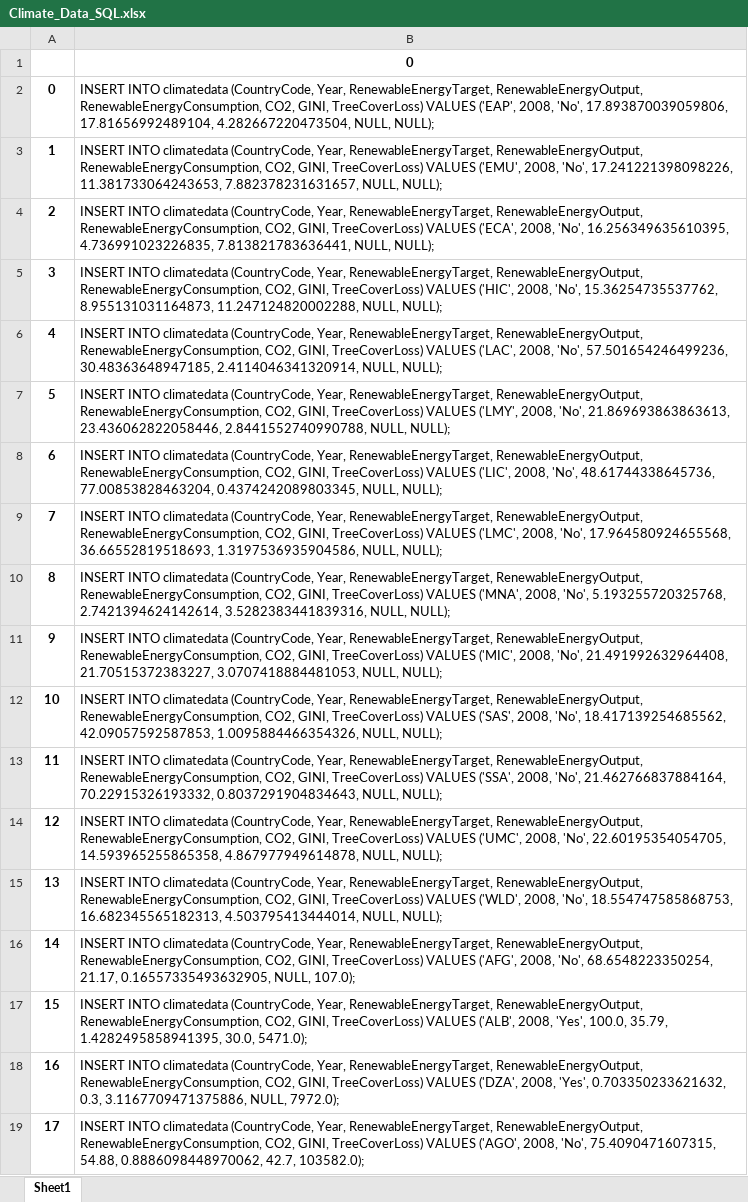
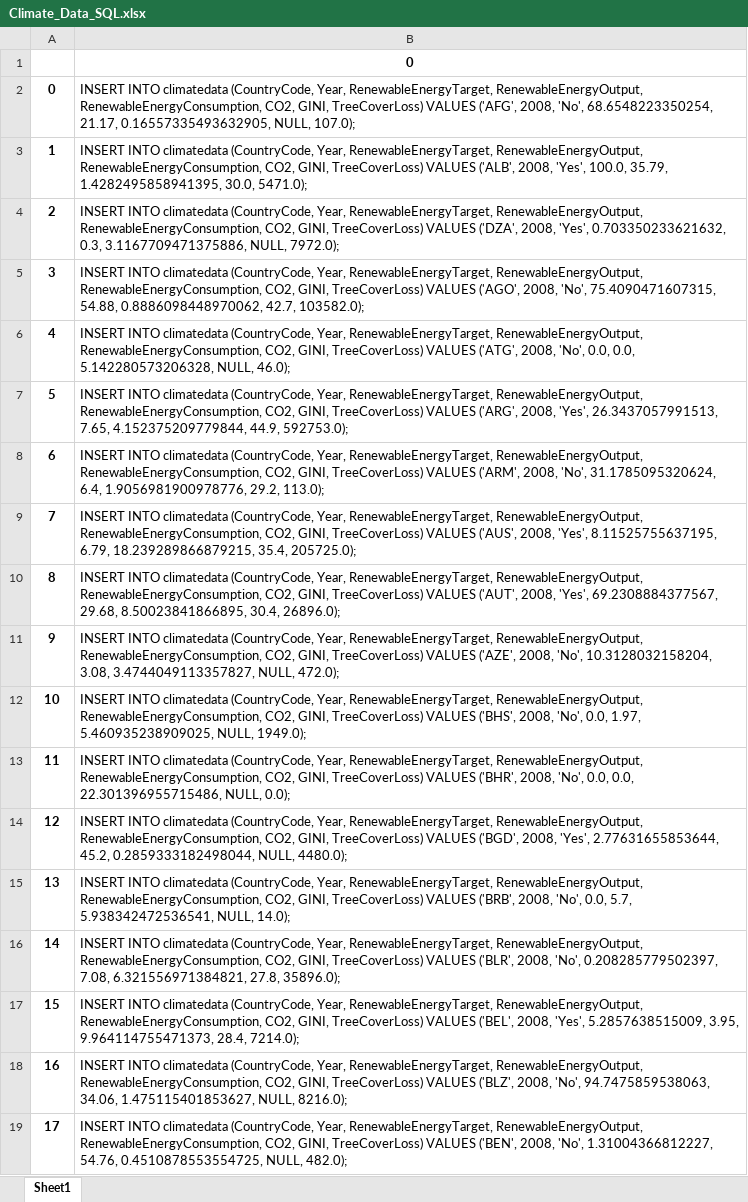
Before and after one commit to jkprabu/CPSC-368-Project, an Excel workbook: Climate_Data_SQL.xlsx, sheet Sheet1, drawn as a sheet; only a part is shown; the shorter side is filled out with more unchanged rows; values as stored, in another font and other column widths than the file's, no borders; removed rows and columns are numbered as before the commit, all else as after; the diff covers the shown part only; the diff names each change by its address in the sheet, - before the commit and + after, or states it on an @@ line.

```diff
--- a/Climate_Data_SQL.xlsx (sheet Sheet1)
+++ b/Climate_Data_SQL.xlsx (sheet Sheet1)
-row 2: 0 | INSERT INTO climatedata (CountryCode, Year, RenewableEnergyTarget, RenewableEnergyOutput, RenewableEnergyConsumption, CO2, GINI, TreeCoverLoss) VALUES ('EAP', 2008, 'No', 17.893870039059806, 17.81656992489104, 4.282667220473504, NULL, NULL);
-row 3: 1 | INSERT INTO climatedata (CountryCode, Year, RenewableEnergyTarget, RenewableEnergyOutput, RenewableEnergyConsumption, CO2, GINI, TreeCoverLoss) VALUES ('EMU', 2008, 'No', 17.241221398098226, 11.381733064243653, 7.882378231631657, NULL, NULL);
-row 4: 2 | INSERT INTO climatedata (CountryCode, Year, RenewableEnergyTarget, RenewableEnergyOutput, RenewableEnergyConsumption, CO2, GINI, TreeCoverLoss) VALUES ('ECA', 2008, 'No', 16.256349635610395, 4.736991023226835, 7.813821783636441, NULL, NULL);
-row 5: 3 | INSERT INTO climatedata (CountryCode, Year, RenewableEnergyTarget, RenewableEnergyOutput, RenewableEnergyConsumption, CO2, GINI, TreeCoverLoss) VALUES ('HIC', 2008, 'No', 15.36254735537762, 8.955131031164873, 11.247124820002288, NULL, NULL);
-row 6: 4 | INSERT INTO climatedata (CountryCode, Year, RenewableEnergyTarget, RenewableEnergyOutput, RenewableEnergyConsumption, CO2, GINI, TreeCoverLoss) VALUES ('LAC', 2008, 'No', 57.501654246499236, 30.48363648947185, 2.4114046341320914, NULL, NULL);
-row 7: 5 | INSERT INTO climatedata (CountryCode, Year, RenewableEnergyTarget, RenewableEnergyOutput, RenewableEnergyConsumption, CO2, GINI, TreeCoverLoss) VALUES ('LMY', 2008, 'No', 21.869693863863613, 23.436062822058446, 2.8441552740990788, NULL, NULL);
-row 8: 6 | INSERT INTO climatedata (CountryCode, Year, RenewableEnergyTarget, RenewableEnergyOutput, RenewableEnergyConsumption, CO2, GINI, TreeCoverLoss) VALUES ('LIC', 2008, 'No', 48.61744338645736, 77.00853828463204, 0.4374242089803345, NULL, NULL);
-row 9: 7 | INSERT INTO climatedata (CountryCode, Year, RenewableEnergyTarget, RenewableEnergyOutput, RenewableEnergyConsumption, CO2, GINI, TreeCoverLoss) VALUES ('LMC', 2008, 'No', 17.964580924655568, 36.66552819518693, 1.3197536935904586, NULL, NULL);
-row 10: 8 | INSERT INTO climatedata (CountryCode, Year, RenewableEnergyTarget, RenewableEnergyOutput, RenewableEnergyConsumption, CO2, GINI, TreeCoverLoss) VALUES ('MNA', 2008, 'No', 5.193255720325768, 2.7421394624142614, 3.5282383441839316, NULL, NULL);
-row 11: 9 | INSERT INTO climatedata (CountryCode, Year, RenewableEnergyTarget, RenewableEnergyOutput, RenewableEnergyConsumption, CO2, GINI, TreeCoverLoss) VALUES ('MIC', 2008, 'No', 21.491992632964408, 21.70515372383227, 3.0707418884481053, NULL, NULL);
-row 12: 10 | INSERT INTO climatedata (CountryCode, Year, RenewableEnergyTarget, RenewableEnergyOutput, RenewableEnergyConsumption, CO2, GINI, TreeCoverLoss) VALUES ('SAS', 2008, 'No', 18.417139254685562, 42.09057592587853, 1.0095884466354326, NULL, NULL);
-row 13: 11 | INSERT INTO climatedata (CountryCode, Year, RenewableEnergyTarget, RenewableEnergyOutput, RenewableEnergyConsumption, CO2, GINI, TreeCoverLoss) VALUES ('SSA', 2008, 'No', 21.462766837884164, 70.22915326193332, 0.8037291904834643, NULL, NULL);
-row 14: 12 | INSERT INTO climatedata (CountryCode, Year, RenewableEnergyTarget, RenewableEnergyOutput, RenewableEnergyConsumption, CO2, GINI, TreeCoverLoss) VALUES ('UMC', 2008, 'No', 22.60195354054705, 14.593965255865358, 4.867977949614878, NULL, NULL);
-row 15: 13 | INSERT INTO climatedata (CountryCode, Year, RenewableEnergyTarget, RenewableEnergyOutput, RenewableEnergyConsumption, CO2, GINI, TreeCoverLoss) VALUES ('WLD', 2008, 'No', 18.554747585868753, 16.682345565182313, 4.503795413444014, NULL, NULL);
@@ column A renumbered from row 2 down @@
```
Also changed, not shown: 210 removed rows elsewhere in this sheet, ClimateAgreement_Data_RAW.xlsx, ClimateAgreement_Data_SQL.xlsx, 7 other files.
